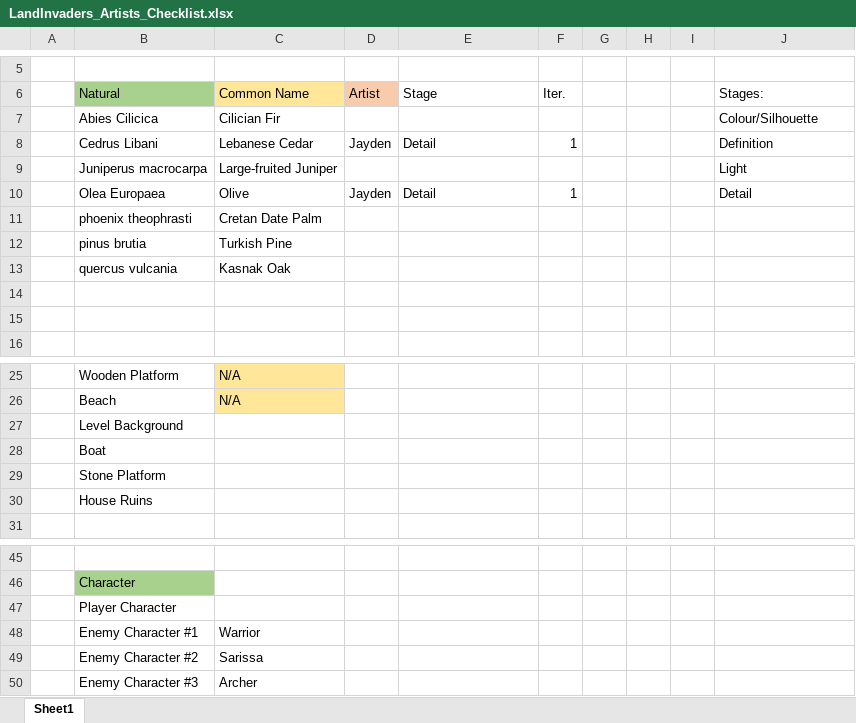
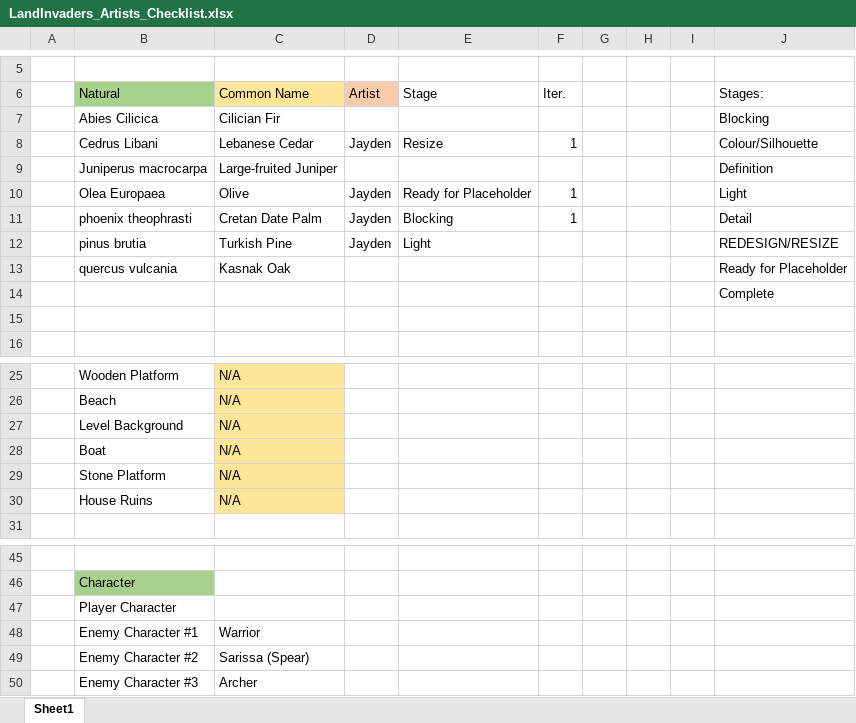
Before and after one commit to TheSomeChicken/LandInvaders, an Excel workbook: LandInvaders_Artists_Checklist.xlsx, sheet Sheet1, drawn as a sheet; only a part is shown, gaps mark what is left out; values as stored, in another font and other column widths than the file's, no borders; removed rows and columns are numbered as before the commit, all else as after; the diff names each change by its address in the sheet, - before the commit and + after, or states it on an @@ line.

Commit message:
New Sprite + Update
Created a Turkish Pine Sprite, updated the checklist and olive tree.

```diff
--- a/LandInvaders_Artists_Checklist.xlsx (sheet Sheet1)
+++ b/LandInvaders_Artists_Checklist.xlsx (sheet Sheet1)
-J7: Colour/Silhouette
+J7: Blocking
-E8: Detail
+E8: Resize
-J8: Definition
+J8: Colour/Silhouette
-J9: Light
+J9: Definition
-E10: Detail
+E10: Ready for Placeholder
-J10: Detail
+J10: Light
-row 11:  | phoenix theophrasti | Cretan Date Palm
-row 12:  | pinus brutia | Turkish Pine
+row 11:  | phoenix theophrasti | Cretan Date Palm | Jayden | Blocking | 1 |  |  |  | Detail
+row 12:  | pinus brutia | Turkish Pine | Jayden | Light |  |  |  |  | REDESIGN/RESIZE
-J13: (empty)
+J13: Ready for Placeholder
-J14: (empty)
+J14: Complete
-C27:C30: (empty)
+C27:C30: N/A
-C27:C30 fill: none
+C27:C30 fill: #FFE699
-C49: Sarissa
+C49: Sarissa (Spear)
```
Also changed, not shown: 2 other files.
